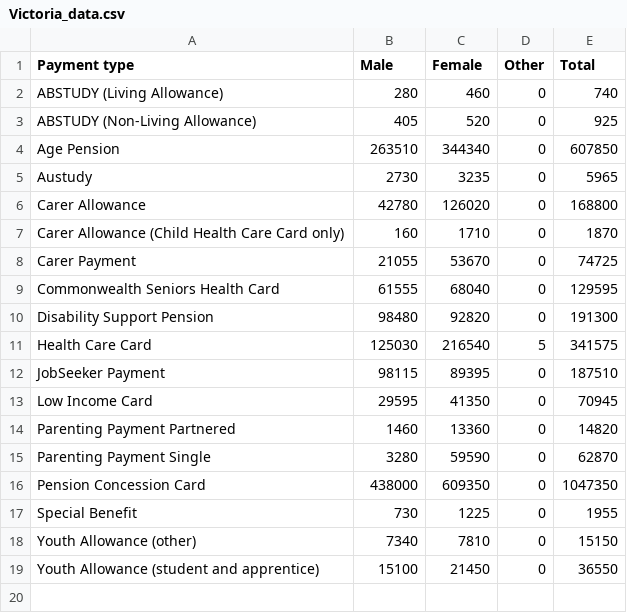
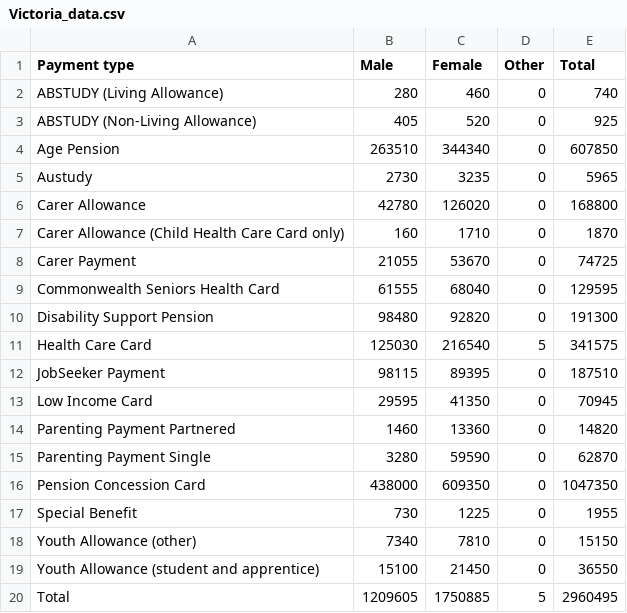
Before and after one commit to hxuul/FIT3179-VIS-2, a CSV file: Pie Chart/Victoria_data.csv, drawn as a sheet.

Commit message:
change total

```diff
--- a/Pie Chart/Victoria_data.csv
+++ b/Pie Chart/Victoria_data.csv
@@ -19 +19,2 @@ Youth Allowance (other),7340,7810,0,15150
 Youth Allowance (student and apprentice),15100,21450,0,36550
+Total,1209605,1750885,5,2960495
```
Also changed, not shown: 1 other file.
